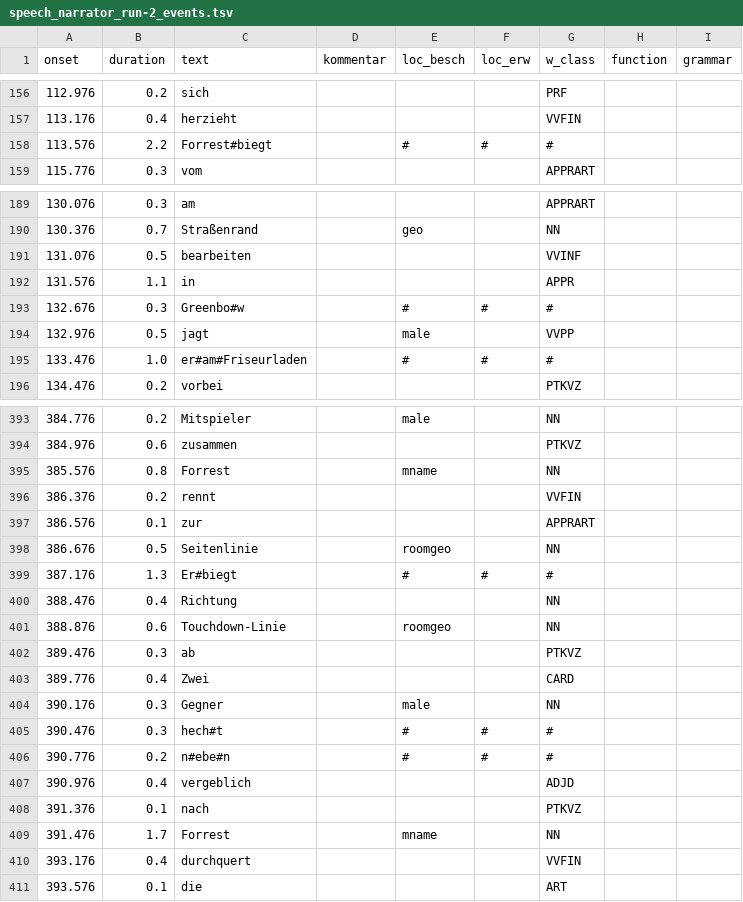
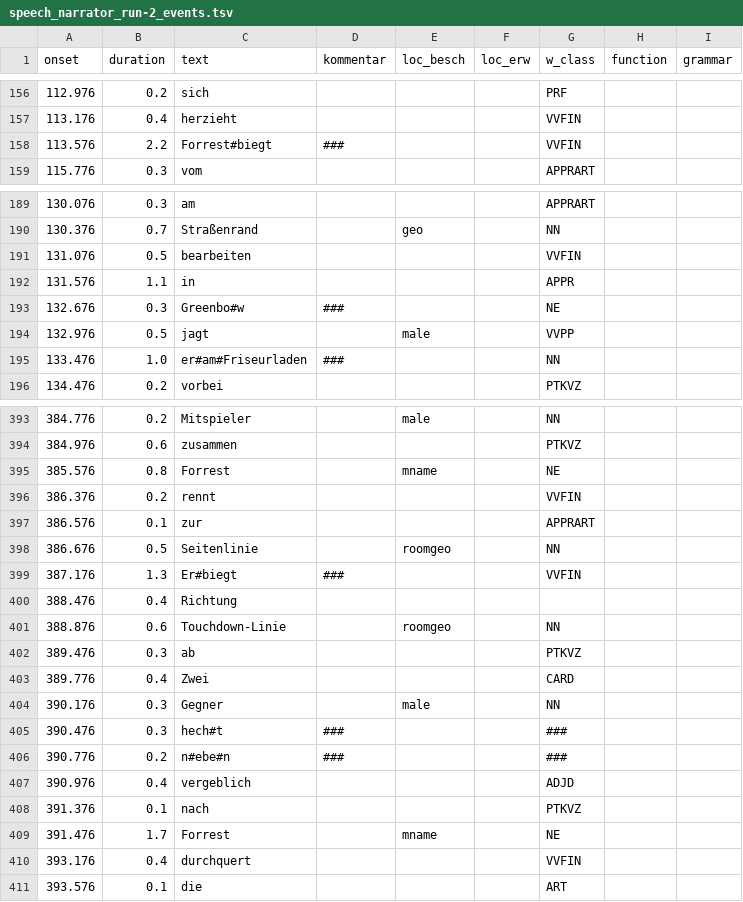
Before and after one commit to psychoinformatics-de/studyforrest-data-annotations, a TSV file: segments/aomovie/speech_narrator_run-2_events.tsv, drawn as a sheet; only a part is shown, gaps mark what is left out; the diff covers the shown part only.

```diff
--- a/segments/aomovie/speech_narrator_run-2_events.tsv
+++ b/segments/aomovie/speech_narrator_run-2_events.tsv
@@ -157,3 +157,3 @@ onset	duration	text	kommentar	loc_besch	loc_erw	w_class	function	grammar
 113.176	0.4	herzieht				VVFIN		
-113.576	2.2	Forrest#biegt		#	#	#		
+113.576	2.2	Forrest#biegt	###			VVFIN		
 115.776	0.3	vom				APPRART		
@@ -190,7 +190,7 @@ onset	duration	text	kommentar	loc_besch	loc_erw	w_class	function	grammar
 130.376	0.7	Straßenrand		geo		NN		
-131.076	0.5	bearbeiten				VVINF		
+131.076	0.5	bearbeiten				VVFIN		
 131.576	1.1	in				APPR		
-132.676	0.3	Greenbo#w		#	#	#		
+132.676	0.3	Greenbo#w	###			NE		
 132.976	0.5	jagt		male		VVPP		
-133.476	1.0	er#am#Friseurladen		#	#	#		
+133.476	1.0	er#am#Friseurladen	###			NN		
 134.476	0.2	vorbei				PTKVZ		
@@ -394,3 +394,3 @@ onset	duration	text	kommentar	loc_besch	loc_erw	w_class	function	grammar
 384.976	0.6	zusammen				PTKVZ		
-385.576	0.8	Forrest		mname		NN		
+385.576	0.8	Forrest		mname		NE		
 386.376	0.2	rennt				VVFIN		
@@ -398,4 +398,4 @@ onset	duration	text	kommentar	loc_besch	loc_erw	w_class	function	grammar
 386.676	0.5	Seitenlinie		roomgeo		NN		
-387.176	1.3	Er#biegt		#	#	#		
-388.476	0.4	Richtung				NN		
+387.176	1.3	Er#biegt	###			VVFIN		
+388.476	0.4	Richtung						
 388.876	0.6	Touchdown-Linie		roomgeo		NN		
@@ -404,7 +404,7 @@ onset	duration	text	kommentar	loc_besch	loc_erw	w_class	function	grammar
 390.176	0.3	Gegner		male		NN		
-390.476	0.3	hech#t		#	#	#		
-390.776	0.2	n#ebe#n		#	#	#		
+390.476	0.3	hech#t	###			###		
+390.776	0.2	n#ebe#n	###			###		
 390.976	0.4	vergeblich				ADJD		
 391.376	0.1	nach				PTKVZ		
-391.476	1.7	Forrest		mname		NN		
+391.476	1.7	Forrest		mname		NE		
 393.176	0.4	durchquert				VVFIN		
```
Also changed, not shown: 102 edited cells elsewhere in this file, segments/aomovie/speech_narrator_run-1_events.tsv, segments/aomovie/speech_narrator_run-4_events.tsv, 15 other files.
